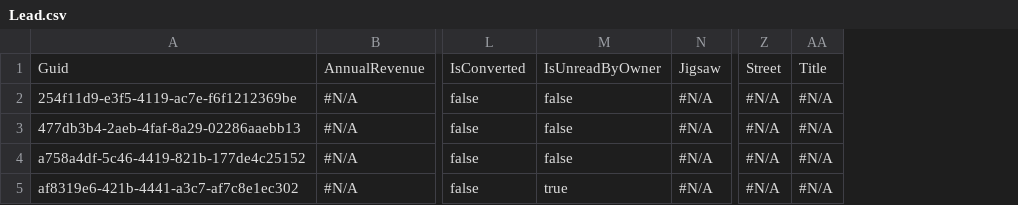
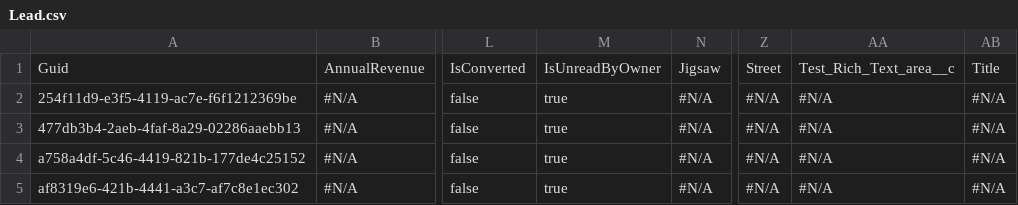
Before and after one commit to Prodlymoover/CPQ-Test--31, a CSV file: Lead.csv, drawn as a sheet; only a part is shown, gaps mark what is left out; the diff names each change by its address in the sheet, - before the commit and + after, or states it on an @@ line.

```diff
--- a/Lead.csv
+++ b/Lead.csv
+column AA, rows 1-5: Test_Rich_Text_area__c | #N/A | #N/A | #N/A | #N/A
-M2:M4: false
+M2:M4: true
```
Also changed, not shown: Contact.csv, 1 other file.
